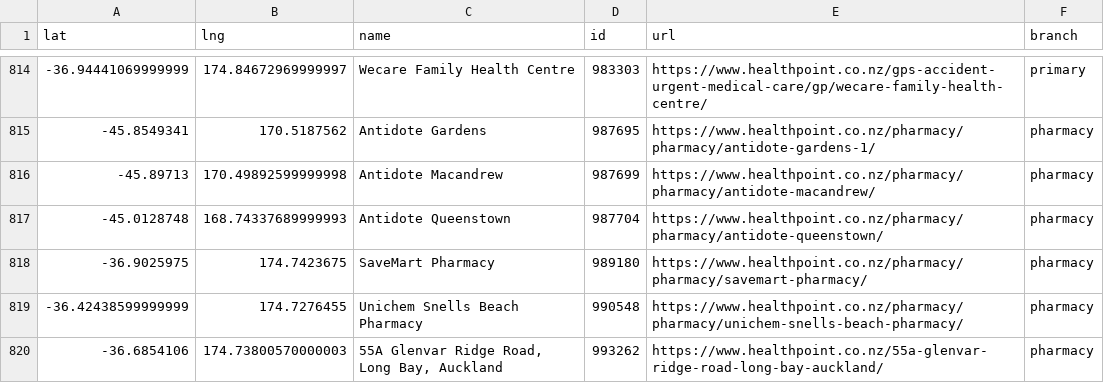
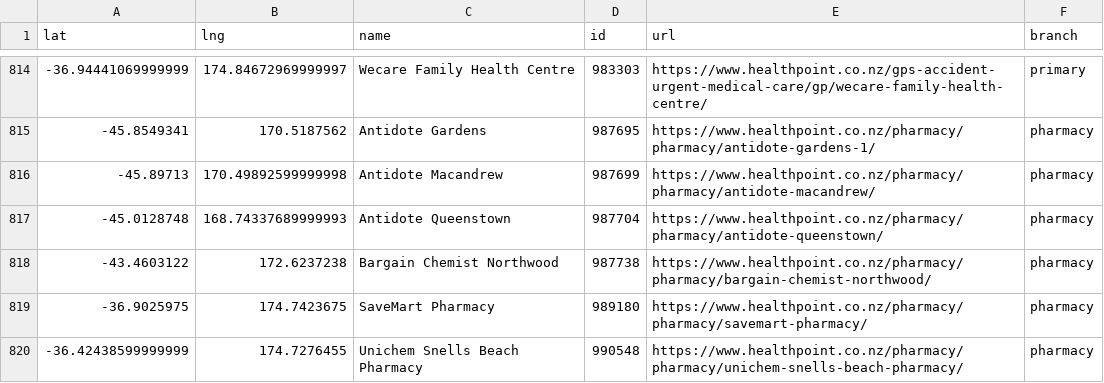
Before and after one commit to UoA-eResearch/nz-covid19-data-auto, a CSV file: vaccinations/healthpoint_locations.csv, drawn as a sheet; only a part is shown, gaps mark what is left out; the shorter side is filled out with more unchanged rows.

```diff
--- a/vaccinations/healthpoint_locations.csv
+++ b/vaccinations/healthpoint_locations.csv
@@ -817,2 +817,3 @@ lat,lng,name,id,url,branch
 -45.0128748,168.74337689999993,Antidote Queenstown,987704,https://www.healthpoint.co.nz/pharmacy/pharmacy/antidote-queenstown/,pharmacy
+-43.4603122,172.6237238,Bargain Chemist Northwood,987738,https://www.healthpoint.co.nz/pharmacy/pharmacy/bargain-chemist-northwood/,pharmacy
 -36.9025975,174.7423675,SaveMart Pharmacy,989180,https://www.healthpoint.co.nz/pharmacy/pharmacy/savemart-pharmacy/,pharmacy
```
Also changed, not shown: 1 other file.
